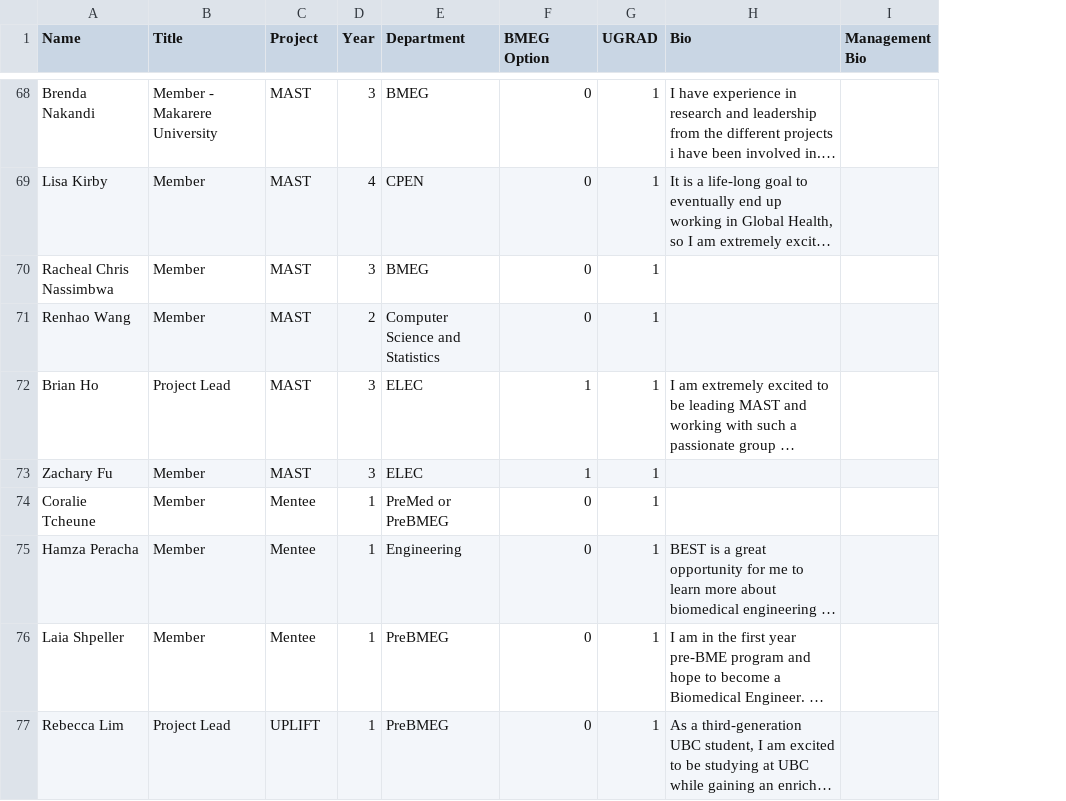
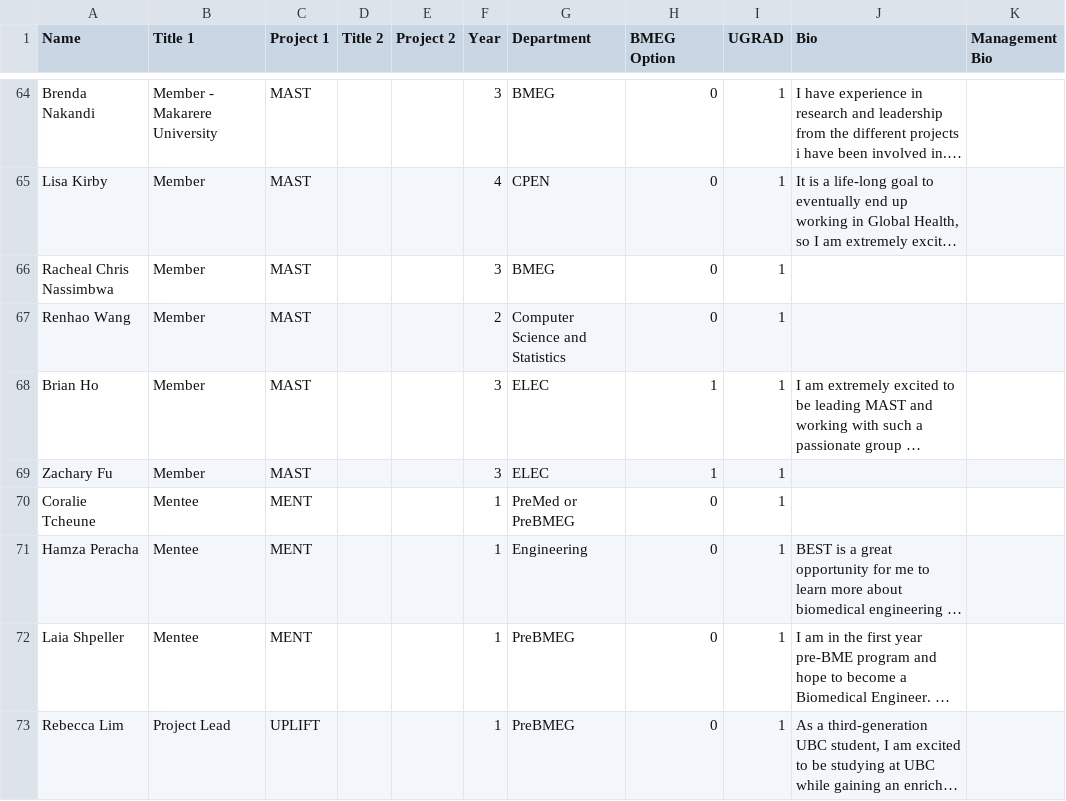
Before and after one commit to UBCBEST/UBCBEST.github.io, a CSV file: static/csv/teamRoster.csv, drawn as a sheet; only a part is shown, gaps mark what is left out; long unchanged cells end in …; addresses are those after the commit; the diff covers the shown part only; the diff names each change by its address in the sheet, - before the commit and + after, or states it on an @@ line.

```diff
--- a/static/csv/teamRoster.csv
+++ b/static/csv/teamRoster.csv
+column D (Title 2), empty
+column E (Project 2), empty
-B1: Title
+B1: Title 1
-C1: Project
+C1: Project 1
-B68 (Title 1): Project Lead
+B68 (Title 1): Member
-B70:B72 (Title 1): Member
+B70:B72 (Title 1): Mentee
-C70:C72 (Project 1): Mentee
+C70:C72 (Project 1): MENT
```
Also changed, not shown: 1 added row, 5 removed rows and 23 edited cells elsewhere in this file, static/csv/alumniList.csv, 24 other files.
